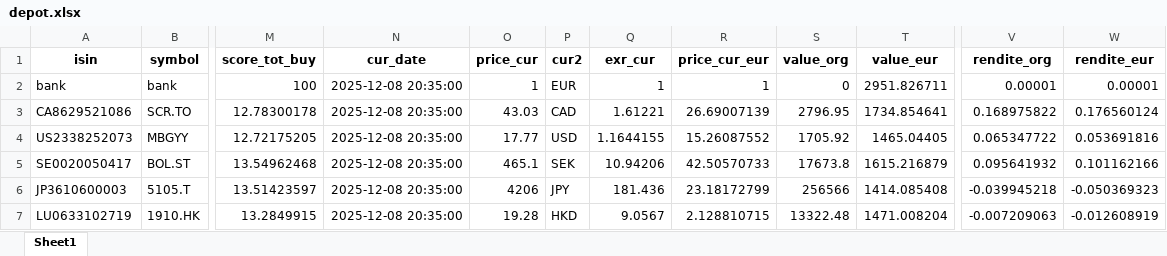
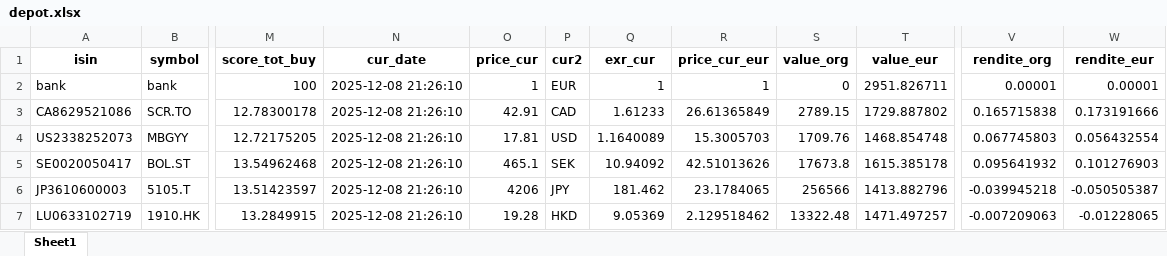
Before and after one commit to ThorstenBLN/stocks, an Excel workbook: data/depot.xlsx, sheet Sheet1, drawn as a sheet; only a part is shown, gaps mark what is left out; values as stored, in another font and other column widths than the file's, no borders; the diff names each change by its address in the sheet, - before the commit and + after, or states it on an @@ line.

```diff
--- a/data/depot.xlsx (sheet Sheet1)
+++ b/data/depot.xlsx (sheet Sheet1)
-N2:N7 (cur_date): 2025-12-08 20:35:00
+N2:N7 (cur_date): 2025-12-08 21:26:10
-O3 (price_cur): 43.03
+O3 (price_cur): 42.91
-Q3 (exr_cur): 1.61221
+Q3 (exr_cur): 1.61233
-R3 (price_cur_eur): 26.69007139
+R3 (price_cur_eur): 26.61365849
-S3 (value_org): 2796.95
+S3 (value_org): 2789.15
-T3 (value_eur): 1734.854641
+T3 (value_eur): 1729.887802
-V3 (rendite_org): 0.168975822
+V3 (rendite_org): 0.165715838
-W3 (rendite_eur): 0.176560124
+W3 (rendite_eur): 0.173191666
-O4 (price_cur): 17.77
+O4 (price_cur): 17.81
-Q4 (exr_cur): 1.1644155
+Q4 (exr_cur): 1.1640089
-R4 (price_cur_eur): 15.26087552
+R4 (price_cur_eur): 15.3005703
-S4 (value_org): 1705.92
+S4 (value_org): 1709.76
-T4 (value_eur): 1465.04405
+T4 (value_eur): 1468.854748
-V4 (rendite_org): 0.065347722
+V4 (rendite_org): 0.067745803
-W4 (rendite_eur): 0.053691816
+W4 (rendite_eur): 0.056432554
-Q5 (exr_cur): 10.94206
+Q5 (exr_cur): 10.94092
-R5 (price_cur_eur): 42.50570733
+R5 (price_cur_eur): 42.51013626
-T5 (value_eur): 1615.216879
+T5 (value_eur): 1615.385178
-W5 (rendite_eur): 0.101162166
+W5 (rendite_eur): 0.101276903
-Q6 (exr_cur): 181.436
+Q6 (exr_cur): 181.462
-R6 (price_cur_eur): 23.18172799
+R6 (price_cur_eur): 23.1784065
-T6 (value_eur): 1414.085408
+T6 (value_eur): 1413.882796
-W6 (rendite_eur): -0.050369323
+W6 (rendite_eur): -0.050505387
-Q7 (exr_cur): 9.0567
+Q7 (exr_cur): 9.05369
-R7 (price_cur_eur): 2.128810715
+R7 (price_cur_eur): 2.129518462
-T7 (value_eur): 1471.008204
+T7 (value_eur): 1471.497257
-W7 (rendite_eur): -0.012608919
+W7 (rendite_eur): -0.01228065
```
Also changed, not shown: data/transactions.xlsx, 1 other file.
